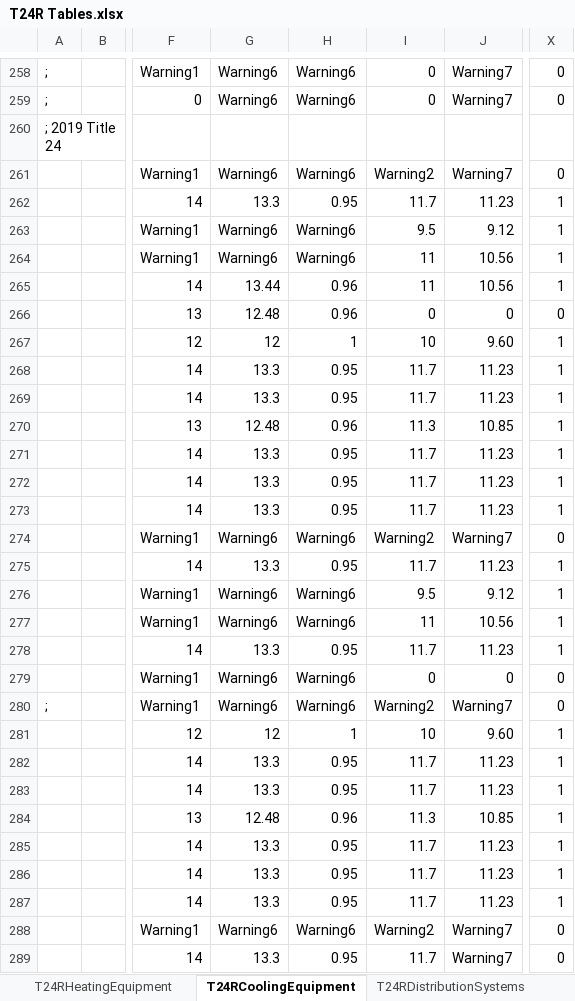
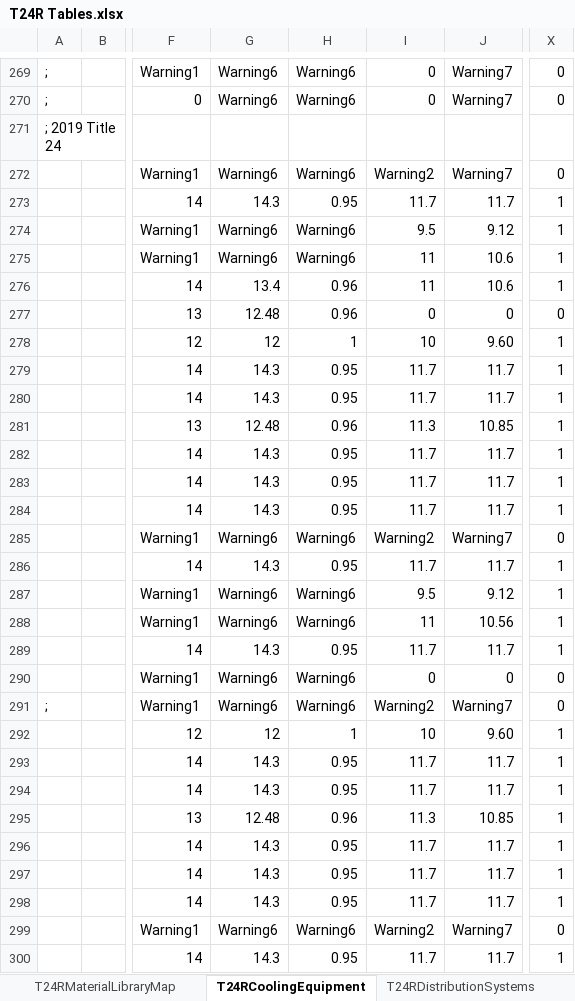
Before and after one commit to joesinger12/Test-Mirror-Workflow, an Excel workbook: RulesetDev/Rulesets/shared/T24R Tables.xlsx, sheet T24RCoolingEquipment, drawn as a sheet; only a part is shown, gaps mark what is left out; values as stored, in another font and other column widths than the file's, no cell formats; addresses are those after the commit; the diff covers the shown part only; the diff names each change by its address in the sheet, - before the commit and + after, or states it on an @@ line.

```diff
--- a/RulesetDev/Rulesets/shared/T24R Tables.xlsx (sheet T24RCoolingEquipment)
+++ b/RulesetDev/Rulesets/shared/T24R Tables.xlsx (sheet T24RCoolingEquipment)
-G273: 13.3
+G273: 14.3
-J273: 11.23
+J273: 11.7
-J275:J276: 10.56
+J275:J276: 10.6
-G276: 13.44
+G276: 13.4
-G279:G280: 13.3
+G279:G280: 14.3
-J279:J280: 11.23
+J279:J280: 11.7
-G282:G284: 13.3
+G282:G284: 14.3
-J282:J284: 11.23
+J282:J284: 11.7
-G286: 13.3
+G286: 14.3
-J286: 11.23
+J286: 11.7
-G289: 13.3
+G289: 14.3
-J289: 11.23
+J289: 11.7
-G293:G294: 13.3
+G293:G294: 14.3
-J293:J294: 11.23
+J293:J294: 11.7
-G296:G298: 13.3
+G296:G298: 14.3
-J296:J298: 11.23
+J296:J298: 11.7
-G300: 13.3
+G300: 14.3
-J300: Warning7
+J300: 11.7
-X300: 0
+X300: 1
```
Also changed, not shown: 16 added rows and 12 edited cells elsewhere in this sheet, sheet T24RHeatingEquipment, other sheet tabs, cell formats, formulas that keep their value, 21 other files.
